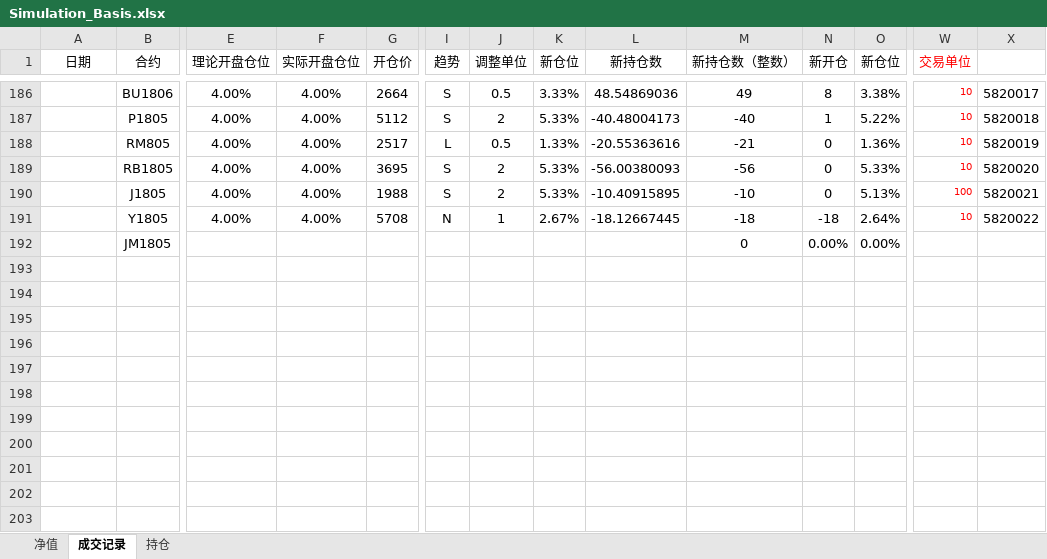
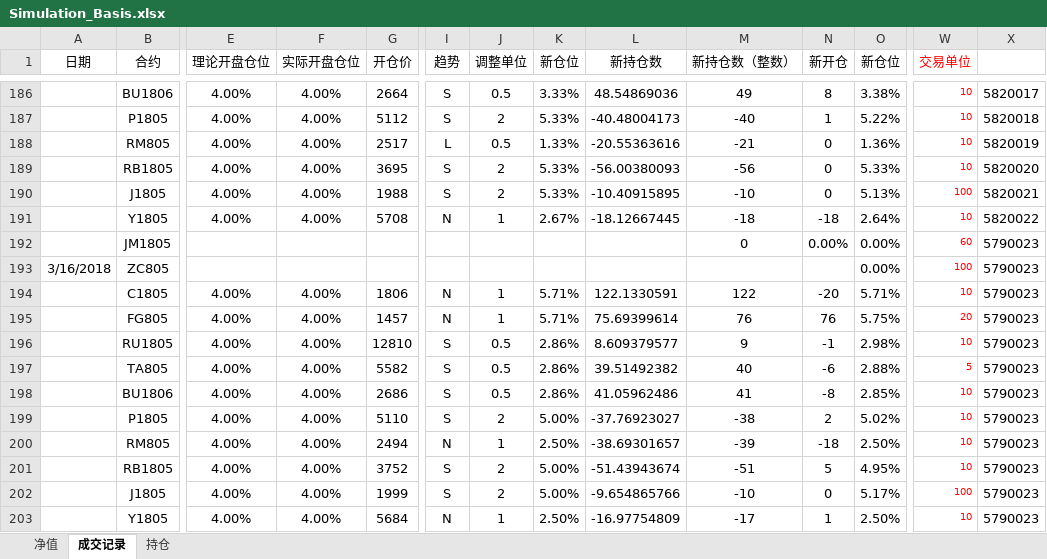
Before and after one commit to ildhj0116/Work, an Excel workbook: Simulation_Trade/Basis/Simulation_Basis.xlsx, sheet 成交记录, drawn as a sheet; only a part is shown, gaps mark what is left out; values as stored, in another font and other column widths than the file's, no borders; rows hold the shown columns only; the diff names each change by its address in the sheet, - before the commit and + after, or states it on an @@ line.

```diff
--- a/Simulation_Trade/Basis/Simulation_Basis.xlsx (sheet 成交记录)
+++ b/Simulation_Trade/Basis/Simulation_Basis.xlsx (sheet 成交记录)
-W192 (交易单位): (empty)
+W192 (交易单位): 60
-X192: (empty)
+X192: 5790023
+row 193: 3/16/2018 | ZC805 |  |  |  |  |  |  |  |  |  | 0.00% | 100 | 5790023
+row 194:  | C1805 | 4.00% | 4.00% | 1806 | N | 1 | 5.71% | 122.1330591 | 122 | -20 | 5.71% | 10 | 5790023
+row 195:  | FG805 | 4.00% | 4.00% | 1457 | N | 1 | 5.71% | 75.69399614 | 76 | 76 | 5.75% | 20 | 5790023
+row 196:  | RU1805 | 4.00% | 4.00% | 12810 | S | 0.5 | 2.86% | 8.609379577 | 9 | -1 | 2.98% | 10 | 5790023
+row 197:  | TA805 | 4.00% | 4.00% | 5582 | S | 0.5 | 2.86% | 39.51492382 | 40 | -6 | 2.88% | 5 | 5790023
+row 198:  | BU1806 | 4.00% | 4.00% | 2686 | S | 0.5 | 2.86% | 41.05962486 | 41 | -8 | 2.85% | 10 | 5790023
+row 199:  | P1805 | 4.00% | 4.00% | 5110 | S | 2 | 5.00% | -37.76923027 | -38 | 2 | 5.02% | 10 | 5790023
+row 200:  | RM805 | 4.00% | 4.00% | 2494 | N | 1 | 2.50% | -38.69301657 | -39 | -18 | 2.50% | 10 | 5790023
+row 201:  | RB1805 | 4.00% | 4.00% | 3752 | S | 2 | 5.00% | -51.43943674 | -51 | 5 | 4.95% | 10 | 5790023
+row 202:  | J1805 | 4.00% | 4.00% | 1999 | S | 2 | 5.00% | -9.654865766 | -10 | 0 | 5.17% | 100 | 5790023
+row 203:  | Y1805 | 4.00% | 4.00% | 5684 | N | 1 | 2.50% | -16.97754809 | -17 | 1 | 2.50% | 10 | 5790023
```
Also changed, not shown: sheet 净值, charts or pictures, Simulation_Trade/Basis/基差表/基差表(修正基差版本).xlsm, Simulation_Trade/Trend/SimulationTrading_try_vba.xlsm, 25 other files.
